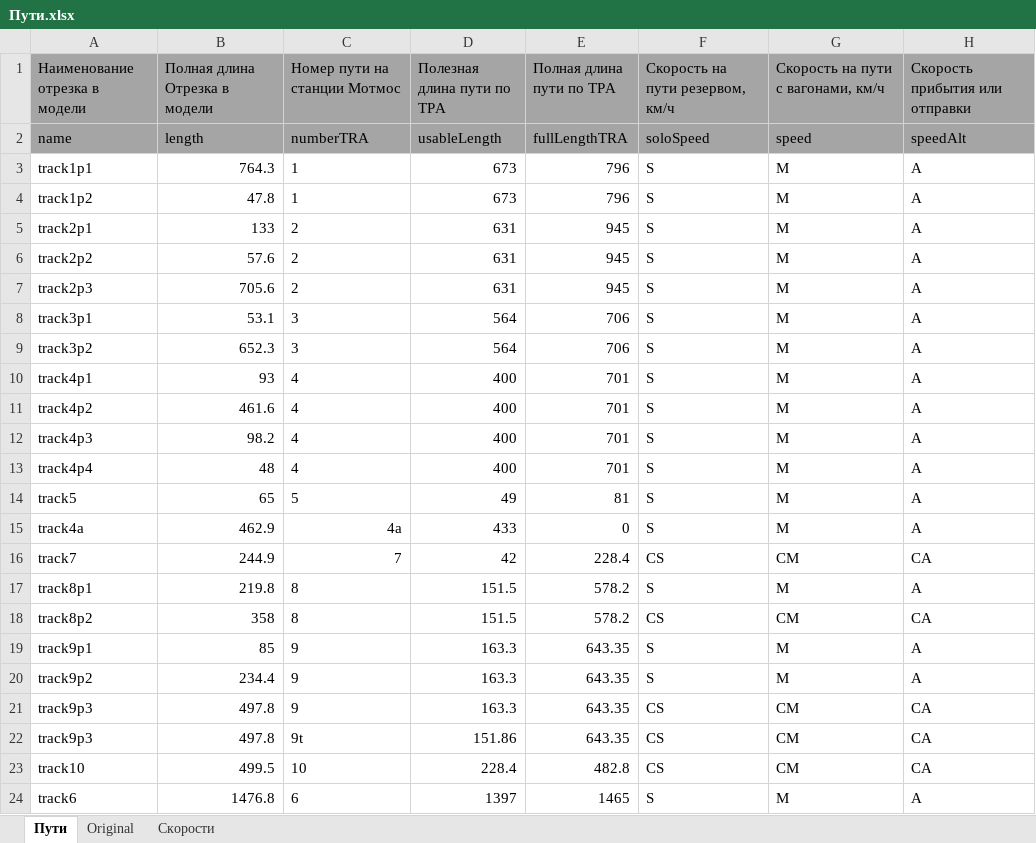
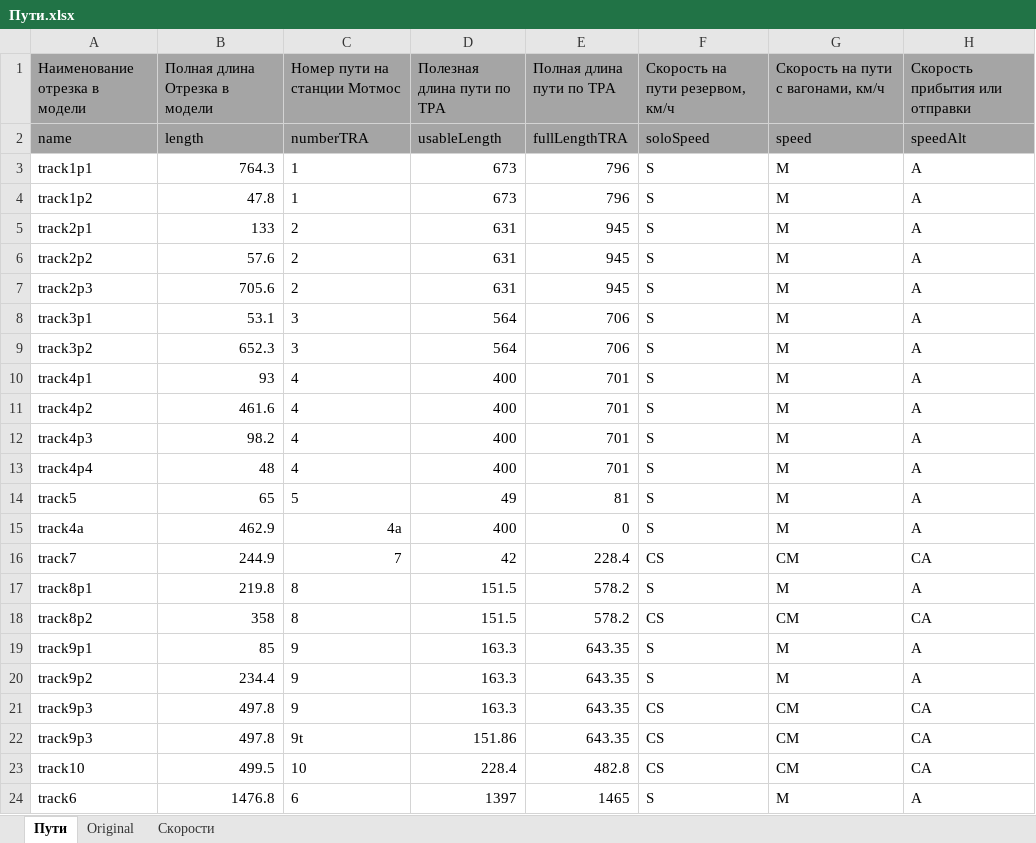
Before and after one commit to Mrakobeznt/zd_station, an Excel workbook: motmos_zd/Справочники/Пути.xlsx, sheet Пути, drawn as a sheet; values as stored, in another font and other column widths than the file's, no borders; the diff names each change by its address in the sheet, - before the commit and + after, or states it on an @@ line.

```diff
--- a/motmos_zd/Справочники/Пути.xlsx (sheet Пути)
+++ b/motmos_zd/Справочники/Пути.xlsx (sheet Пути)
-D15 (Полезная длина пути по ТРА): 433
+D15 (Полезная длина пути по ТРА): 400
```
Also changed, not shown: motmos_zd/Справочники/Условия башмаков.xlsx, 3 other files.
